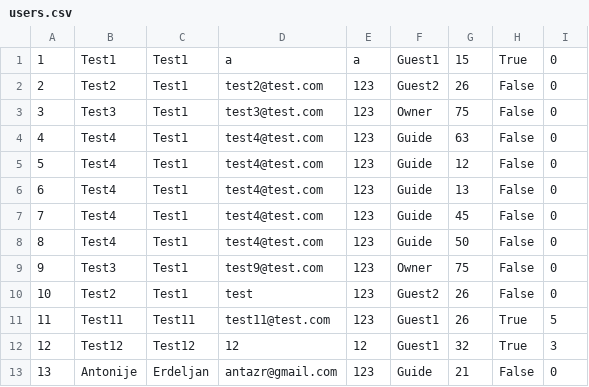
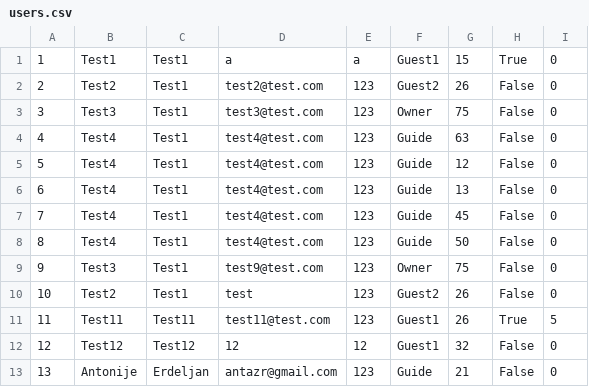
Before and after one commit to aleksandarm001/Booking_projekat, a CSV file: InitialProject/Infrastructure/Resources/Data/users.csv, drawn as a sheet.

```diff
--- a/InitialProject/Infrastructure/Resources/Data/users.csv
+++ b/InitialProject/Infrastructure/Resources/Data/users.csv
@@ -11,3 +11,3 @@
 11|Test11|Test11|test11@test.com|123|Guest1|26|True|5
-12|Test12|Test12|12|12|Guest1|32|True|3
+12|Test12|Test12|12|12|Guest1|32|False|0
 13|Antonije|Erdeljan|antazr@gmail.com|123|Guide|21|False|0
```
Also changed, not shown: InitialProject/Infrastructure/Resources/Data/comments.csv, 21 other files.
